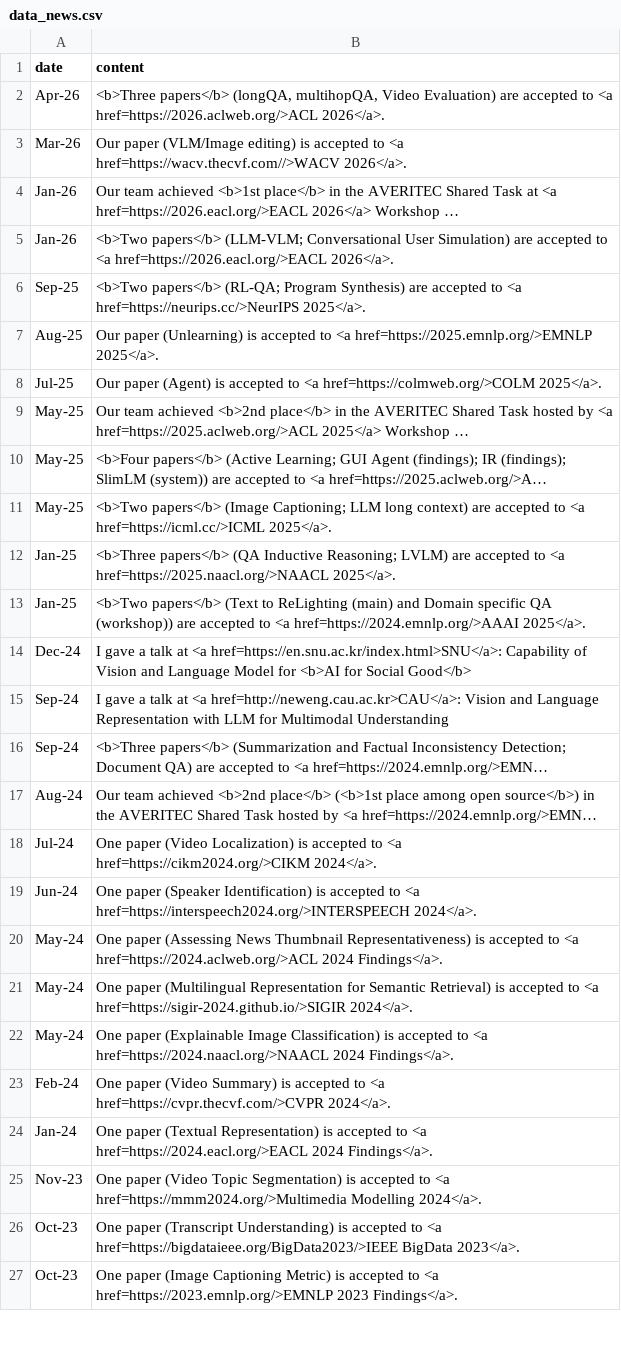
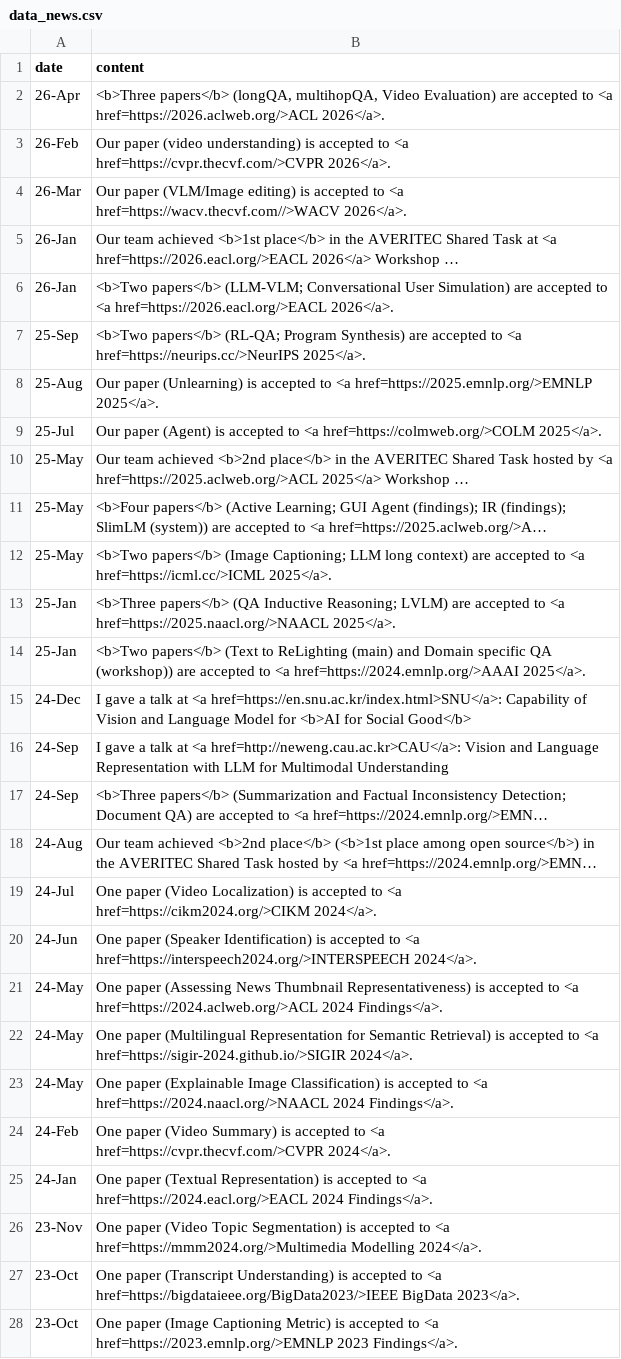
Before and after one commit to david-yoon/david-yoon.github.io, a CSV file: resource/data_news.csv, drawn as a sheet; only a part is shown; long unchanged cells end in …; addresses are those after the commit; the diff covers the shown part only; the diff names each change by its address in the sheet, - before the commit and + after, or states it on an @@ line.

```diff
--- a/resource/data_news.csv
+++ b/resource/data_news.csv
-A2 (date): Apr-26
+A2 (date): 26-Apr
+row 3: 26-Feb | Our paper (video understanding) is accepted to <a href=https://cvpr.thecvf.com/>CVPR 2026</a>.
-A4 (date): Mar-26
+A4 (date): 26-Mar
-A5:A6 (date): Jan-26
+A5:A6 (date): 26-Jan
-A7 (date): Sep-25
+A7 (date): 25-Sep
-A8 (date): Aug-25
+A8 (date): 25-Aug
-A9 (date): Jul-25
+A9 (date): 25-Jul
-A10:A12 (date): May-25
+A10:A12 (date): 25-May
-A13:A14 (date): Jan-25
+A13:A14 (date): 25-Jan
-A15 (date): Dec-24
+A15 (date): 24-Dec
-A16:A17 (date): Sep-24
+A16:A17 (date): 24-Sep
-A18 (date): Aug-24
+A18 (date): 24-Aug
-A19 (date): Jul-24
+A19 (date): 24-Jul
-A20 (date): Jun-24
+A20 (date): 24-Jun
-A21:A23 (date): May-24
+A21:A23 (date): 24-May
-A24 (date): Feb-24
+A24 (date): 24-Feb
-A25 (date): Jan-24
+A25 (date): 24-Jan
-A26 (date): Nov-23
+A26 (date): 23-Nov
-A27:A28 (date): Oct-23
+A27:A28 (date): 23-Oct
```
Also changed, not shown: 50 edited cells elsewhere in this file, resource/data_papers.csv, 3 other files.
